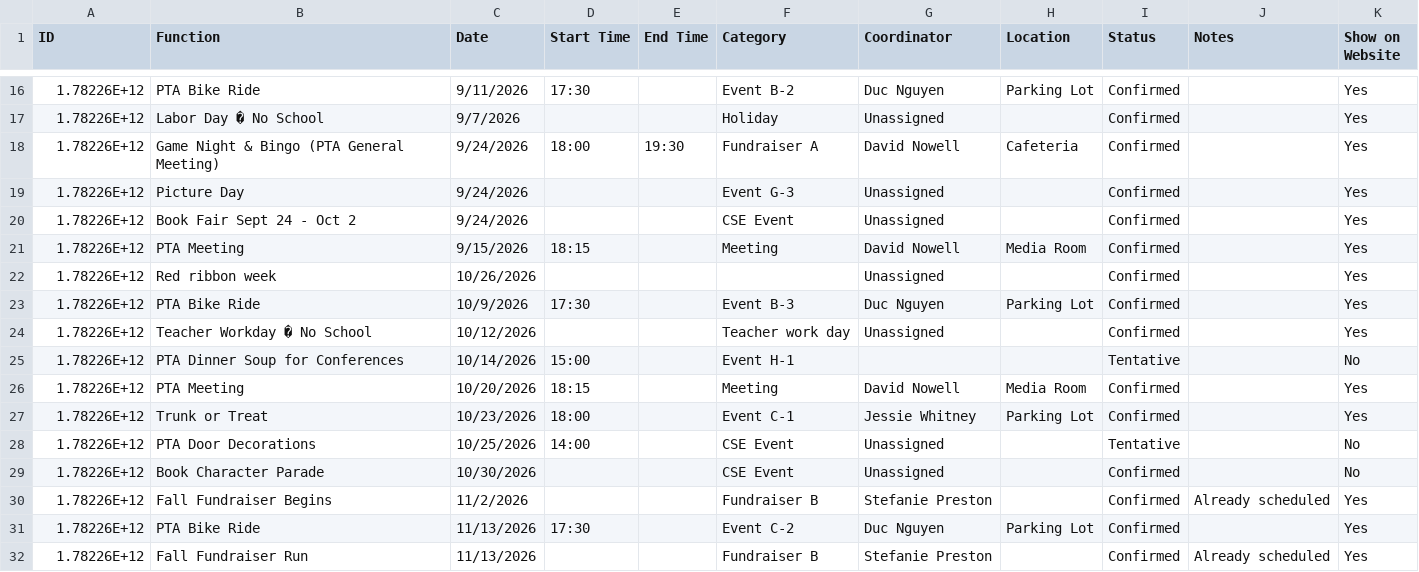
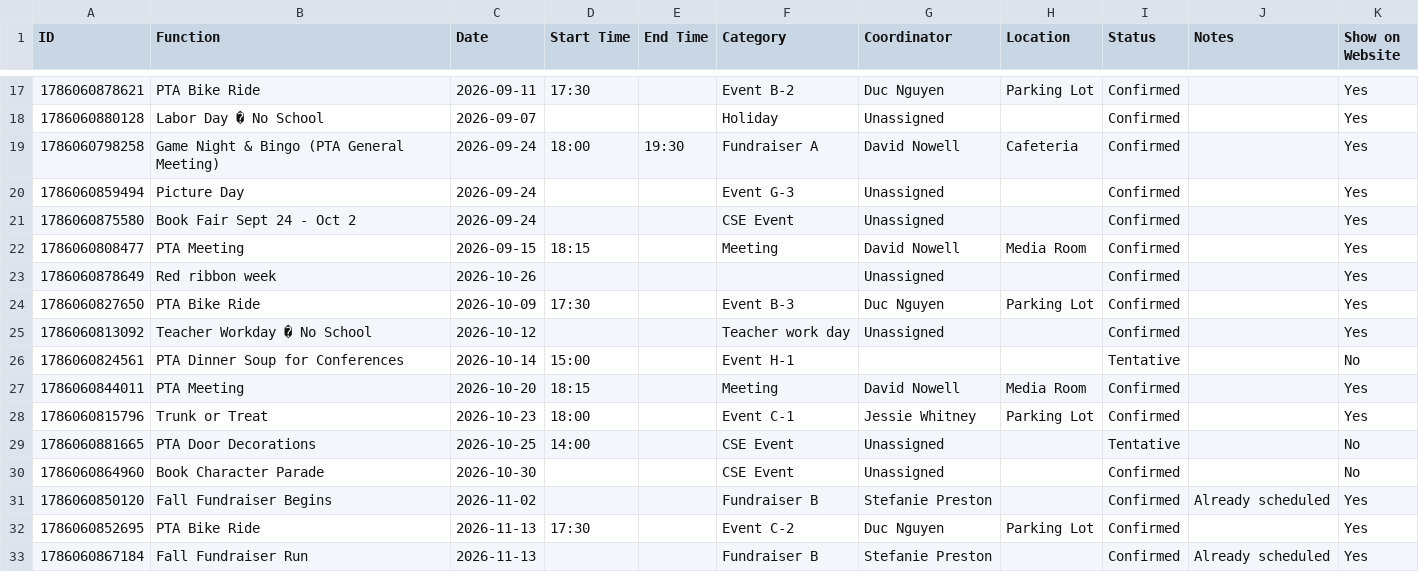
Before and after one commit to CSE-pta/Calendar, a CSV file: pta_calendar_functions.csv, drawn as a sheet; only a part is shown, gaps mark what is left out; the diff covers the shown part only.

```diff
--- a/pta_calendar_functions.csv
+++ b/pta_calendar_functions.csv
@@ -16,17 +17,17 @@ ID,Function,Date,Start Time,End Time,Category,Coordinator,Location,Status,Notes,
-1.78226E+12,PTA Bike Ride,9/11/2026,17:30,,Event B-2,Duc Nguyen,Parking Lot,Confirmed,,Yes
-1.78226E+12,Labor Day � No School,9/7/2026,,,Holiday,Unassigned,,Confirmed,,Yes
-1.78226E+12,Game Night & Bingo (PTA General Meeting),9/24/2026,18:00,19:30,Fundraiser A,David Nowell,Cafeteria,Confirmed,,Yes
-1.78226E+12,Picture Day,9/24/2026,,,Event G-3,Unassigned,,Confirmed,,Yes
-1.78226E+12,Book Fair Sept 24 - Oct 2,9/24/2026,,,CSE Event,Unassigned,,Confirmed,,Yes
-1.78226E+12,PTA Meeting,9/15/2026,18:15,,Meeting,David Nowell,Media Room,Confirmed,,Yes
-1.78226E+12,Red ribbon week,10/26/2026,,,,Unassigned,,Confirmed,,Yes
-1.78226E+12,PTA Bike Ride,10/9/2026,17:30,,Event B-3,Duc Nguyen,Parking Lot,Confirmed,,Yes
-1.78226E+12,Teacher Workday  � No School,10/12/2026,,,Teacher work day,Unassigned,,Confirmed,,Yes
-1.78226E+12,PTA Dinner Soup for Conferences,10/14/2026,15:00,,Event H-1,,,Tentative,,No
-1.78226E+12,PTA Meeting,10/20/2026,18:15,,Meeting,David Nowell,Media Room,Confirmed,,Yes
-1.78226E+12,Trunk or Treat,10/23/2026,18:00,,Event C-1,Jessie Whitney,Parking Lot,Confirmed,,Yes
-1.78226E+12,PTA Door Decorations,10/25/2026,14:00,,CSE Event,Unassigned,,Tentative,,No
-1.78226E+12,Book Character Parade,10/30/2026,,,CSE Event,Unassigned,,Confirmed,,No
-1.78226E+12,Fall Fundraiser Begins,11/2/2026,,,Fundraiser B,Stefanie Preston,,Confirmed,Already scheduled,Yes
-1.78226E+12,PTA Bike Ride,11/13/2026,17:30,,Event C-2,Duc Nguyen,Parking Lot,Confirmed,,Yes
-1.78226E+12,Fall Fundraiser Run,11/13/2026,,,Fundraiser B,Stefanie Preston,,Confirmed,Already scheduled,Yes
+1786060878621,PTA Bike Ride,2026-09-11,17:30,,Event B-2,Duc Nguyen,Parking Lot,Confirmed,,Yes
+1786060880128,Labor Day � No School,2026-09-07,,,Holiday,Unassigned,,Confirmed,,Yes
+1786060798258,Game Night & Bingo (PTA General Meeting),2026-09-24,18:00,19:30,Fundraiser A,David Nowell,Cafeteria,Confirmed,,Yes
+1786060859494,Picture Day,2026-09-24,,,Event G-3,Unassigned,,Confirmed,,Yes
+1786060875580,Book Fair Sept 24 - Oct 2,2026-09-24,,,CSE Event,Unassigned,,Confirmed,,Yes
+1786060808477,PTA Meeting,2026-09-15,18:15,,Meeting,David Nowell,Media Room,Confirmed,,Yes
+1786060878649,Red ribbon week,2026-10-26,,,,Unassigned,,Confirmed,,Yes
+1786060827650,PTA Bike Ride,2026-10-09,17:30,,Event B-3,Duc Nguyen,Parking Lot,Confirmed,,Yes
+1786060813092,Teacher Workday  � No School,2026-10-12,,,Teacher work day,Unassigned,,Confirmed,,Yes
+1786060824561,PTA Dinner Soup for Conferences,2026-10-14,15:00,,Event H-1,,,Tentative,,No
+1786060844011,PTA Meeting,2026-10-20,18:15,,Meeting,David Nowell,Media Room,Confirmed,,Yes
+1786060815796,Trunk or Treat,2026-10-23,18:00,,Event C-1,Jessie Whitney,Parking Lot,Confirmed,,Yes
+1786060881665,PTA Door Decorations,2026-10-25,14:00,,CSE Event,Unassigned,,Tentative,,No
+1786060864960,Book Character Parade,2026-10-30,,,CSE Event,Unassigned,,Confirmed,,No
+1786060850120,Fall Fundraiser Begins,2026-11-02,,,Fundraiser B,Stefanie Preston,,Confirmed,Already scheduled,Yes
+1786060852695,PTA Bike Ride,2026-11-13,17:30,,Event C-2,Duc Nguyen,Parking Lot,Confirmed,,Yes
+1786060867184,Fall Fundraiser Run,2026-11-13,,,Fundraiser B,Stefanie Preston,,Confirmed,Already scheduled,Yes
```
Also changed, not shown: 1 added row and 111 edited cells elsewhere in this file.
